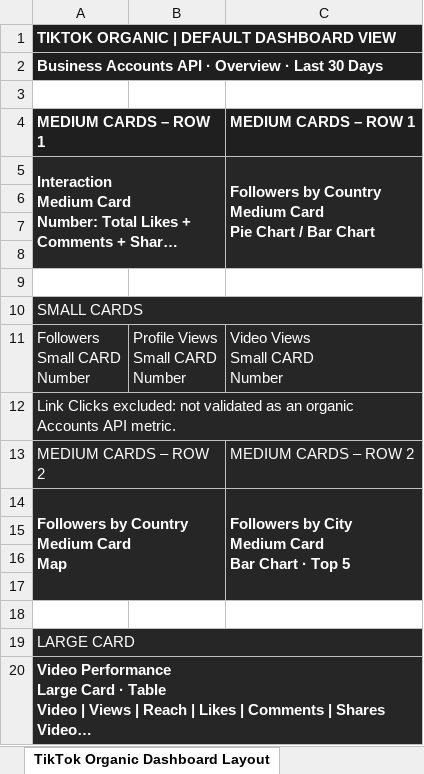
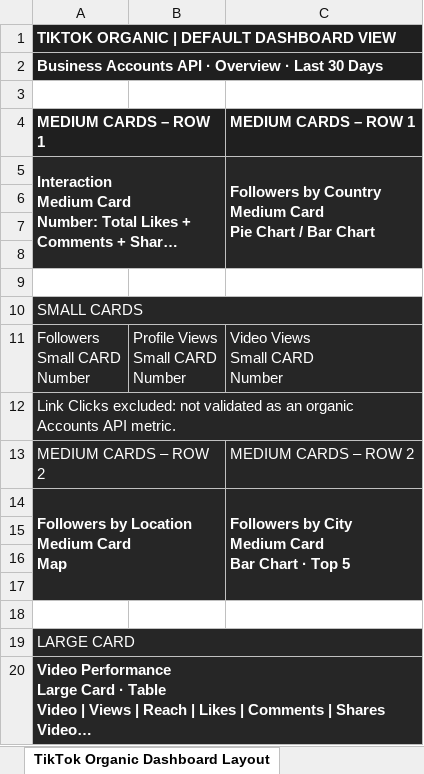
Before and after one commit to arystahendrick1-coder/getoneanalytics-card-playground, an Excel workbook: GetOneAnalytics_Master_Metrics_QA_Reviewed_v3.xlsx, sheet TikTok Organic Dashboard Layout, drawn as a sheet; long unchanged cells end in …; values as stored, in another font and other column widths than the file's, no borders; ↵ is a line break in a cell; the diff names each change by its address in the sheet, - before the commit and + after, or states it on an @@ line.

```diff
--- a/GetOneAnalytics_Master_Metrics_QA_Reviewed_v3.xlsx (sheet TikTok Organic Dashboard Layout)
+++ b/GetOneAnalytics_Master_Metrics_QA_Reviewed_v3.xlsx (sheet TikTok Organic Dashboard Layout)
-A14: Followers by Country ↵ Medium Card ↵ Map
+A14: Followers by Location ↵ Medium Card ↵ Map
```
Also changed, not shown: sheet TikTok Ads Default View, sheet Meta Ads Default View, 2 other files.
